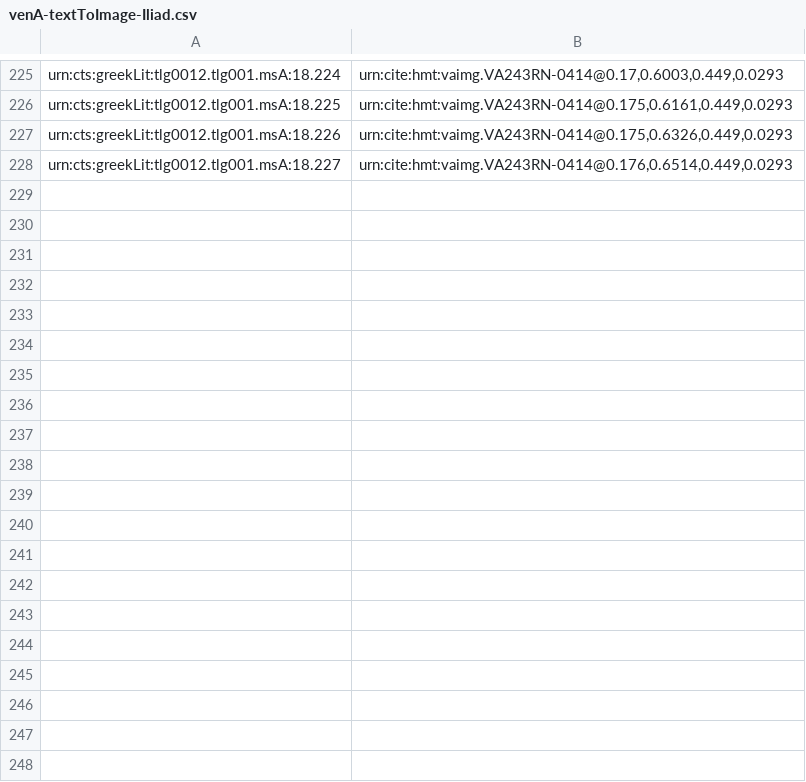
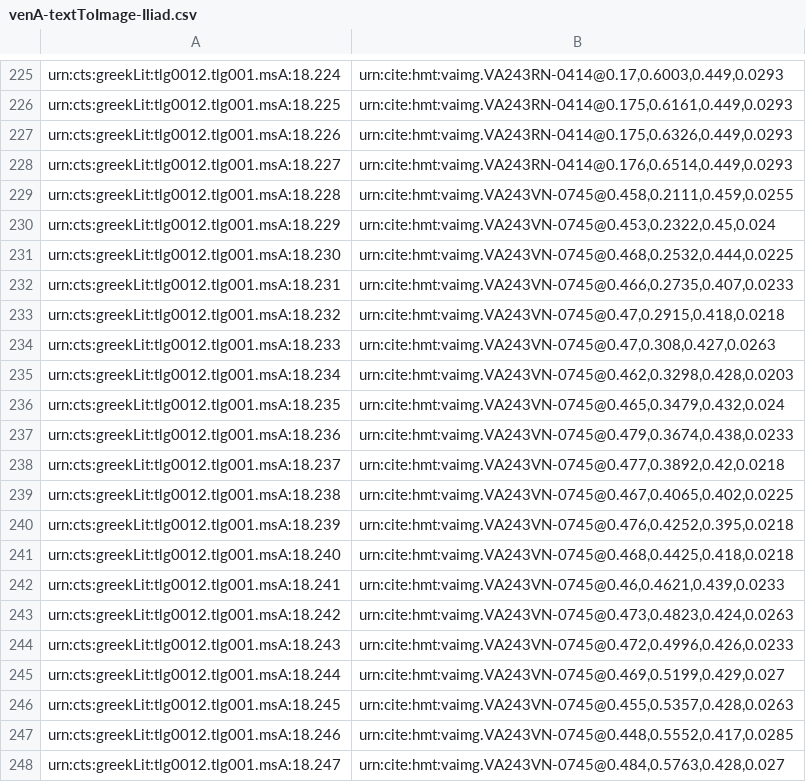
Before and after one commit to hmteditors/closed-hc-il18, a CSV file: venA/indices/venA-textToImage-Iliad.csv, drawn as a sheet; only a part is shown, gaps mark what is left out; the diff covers the shown part only.

Commit message:
Update venA-textToImage-Iliad.csv
Indexed 243v.

```diff
--- a/venA/indices/venA-textToImage-Iliad.csv
+++ b/venA/indices/venA-textToImage-Iliad.csv
@@ -228 +228,21 @@ urn:cts:greekLit:tlg0012.tlg001.msA:18.226,"urn:cite:hmt:vaimg.VA243RN-0414@0.17
 urn:cts:greekLit:tlg0012.tlg001.msA:18.227,"urn:cite:hmt:vaimg.VA243RN-0414@0.176,0.6514,0.449,0.0293"
+urn:cts:greekLit:tlg0012.tlg001.msA:18.228,"urn:cite:hmt:vaimg.VA243VN-0745@0.458,0.2111,0.459,0.0255"
+urn:cts:greekLit:tlg0012.tlg001.msA:18.229,"urn:cite:hmt:vaimg.VA243VN-0745@0.453,0.2322,0.45,0.024"
+urn:cts:greekLit:tlg0012.tlg001.msA:18.230,"urn:cite:hmt:vaimg.VA243VN-0745@0.468,0.2532,0.444,0.0225"
+urn:cts:greekLit:tlg0012.tlg001.msA:18.231,"urn:cite:hmt:vaimg.VA243VN-0745@0.466,0.2735,0.407,0.0233"
+urn:cts:greekLit:tlg0012.tlg001.msA:18.232,"urn:cite:hmt:vaimg.VA243VN-0745@0.47,0.2915,0.418,0.0218"
+urn:cts:greekLit:tlg0012.tlg001.msA:18.233,"urn:cite:hmt:vaimg.VA243VN-0745@0.47,0.308,0.427,0.0263"
+urn:cts:greekLit:tlg0012.tlg001.msA:18.234,"urn:cite:hmt:vaimg.VA243VN-0745@0.462,0.3298,0.428,0.0203"
+urn:cts:greekLit:tlg0012.tlg001.msA:18.235,"urn:cite:hmt:vaimg.VA243VN-0745@0.465,0.3479,0.432,0.024"
+urn:cts:greekLit:tlg0012.tlg001.msA:18.236,"urn:cite:hmt:vaimg.VA243VN-0745@0.479,0.3674,0.438,0.0233"
+urn:cts:greekLit:tlg0012.tlg001.msA:18.237,"urn:cite:hmt:vaimg.VA243VN-0745@0.477,0.3892,0.42,0.0218"
+urn:cts:greekLit:tlg0012.tlg001.msA:18.238,"urn:cite:hmt:vaimg.VA243VN-0745@0.467,0.4065,0.402,0.0225"
+urn:cts:greekLit:tlg0012.tlg001.msA:18.239,"urn:cite:hmt:vaimg.VA243VN-0745@0.476,0.4252,0.395,0.0218"
+urn:cts:greekLit:tlg0012.tlg001.msA:18.240,"urn:cite:hmt:vaimg.VA243VN-0745@0.468,0.4425,0.418,0.0218"
+urn:cts:greekLit:tlg0012.tlg001.msA:18.241,"urn:cite:hmt:vaimg.VA243VN-0745@0.46,0.4621,0.439,0.0233"
+urn:cts:greekLit:tlg0012.tlg001.msA:18.242,"urn:cite:hmt:vaimg.VA243VN-0745@0.473,0.4823,0.424,0.0263"
+urn:cts:greekLit:tlg0012.tlg001.msA:18.243,"urn:cite:hmt:vaimg.VA243VN-0745@0.472,0.4996,0.426,0.0233"
+urn:cts:greekLit:tlg0012.tlg001.msA:18.244,"urn:cite:hmt:vaimg.VA243VN-0745@0.469,0.5199,0.429,0.027"
+urn:cts:greekLit:tlg0012.tlg001.msA:18.245,"urn:cite:hmt:vaimg.VA243VN-0745@0.455,0.5357,0.428,0.0263"
+urn:cts:greekLit:tlg0012.tlg001.msA:18.246,"urn:cite:hmt:vaimg.VA243VN-0745@0.448,0.5552,0.417,0.0285"
+urn:cts:greekLit:tlg0012.tlg001.msA:18.247,"urn:cite:hmt:vaimg.VA243VN-0745@0.484,0.5763,0.428,0.027"
```
Also changed, not shown: 30 added rows elsewhere in this file.
